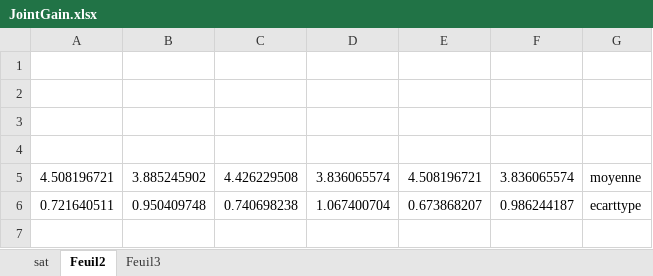
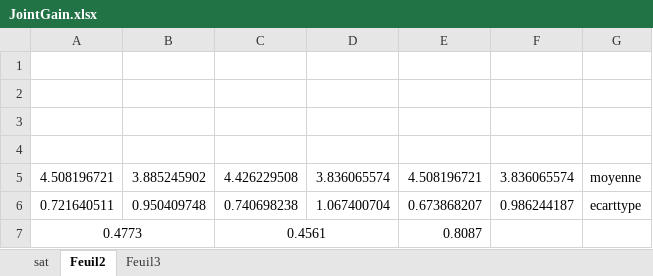
Before and after one commit to Olydia/Discolog, an Excel workbook: ToM/compVsMimic_Etude/EtudeFinale/JointGain.xlsx, sheet Feuil2, drawn as a sheet; values as stored, in another font and other column widths than the file's, no borders; the diff names each change by its address in the sheet, - before the commit and + after, or states it on an @@ line.

```diff
--- a/ToM/compVsMimic_Etude/EtudeFinale/JointGain.xlsx (sheet Feuil2)
+++ b/ToM/compVsMimic_Etude/EtudeFinale/JointGain.xlsx (sheet Feuil2)
+row 7: 0.4773 |  | 0.4561 |  | 0.8087
```
Also changed, not shown: sheet sat, ToM/compVsMimic_Etude/EtudeFinale/ComportementPow.xlsx, 1 other file.
